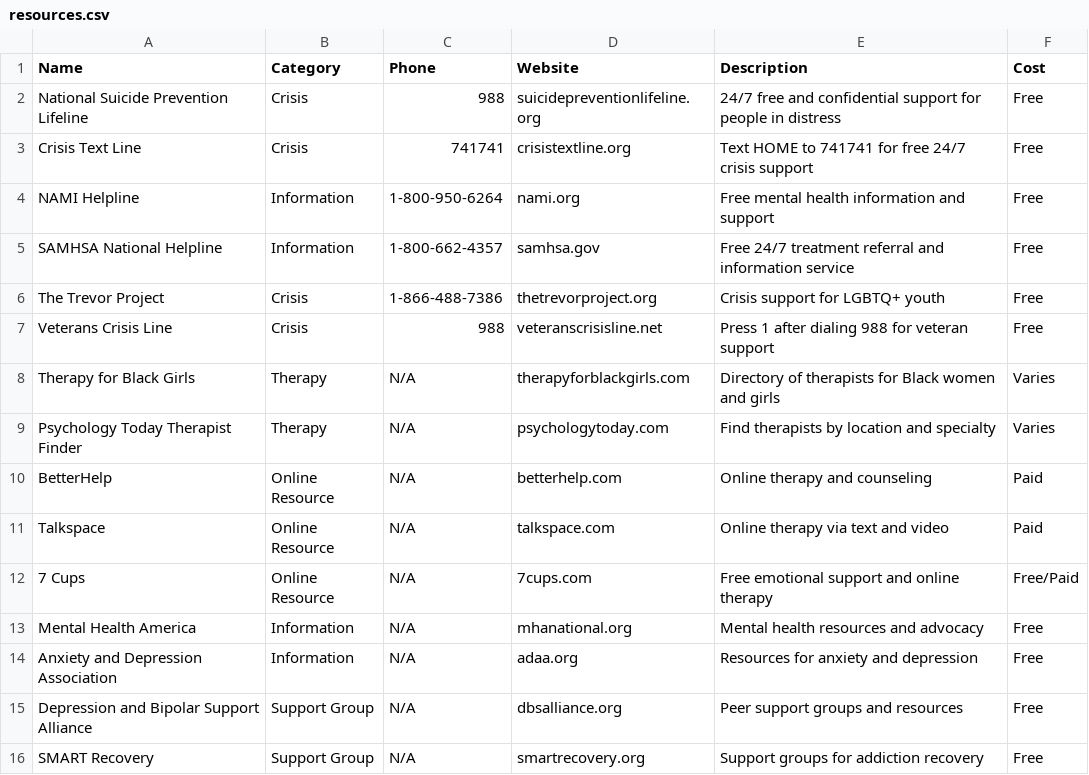
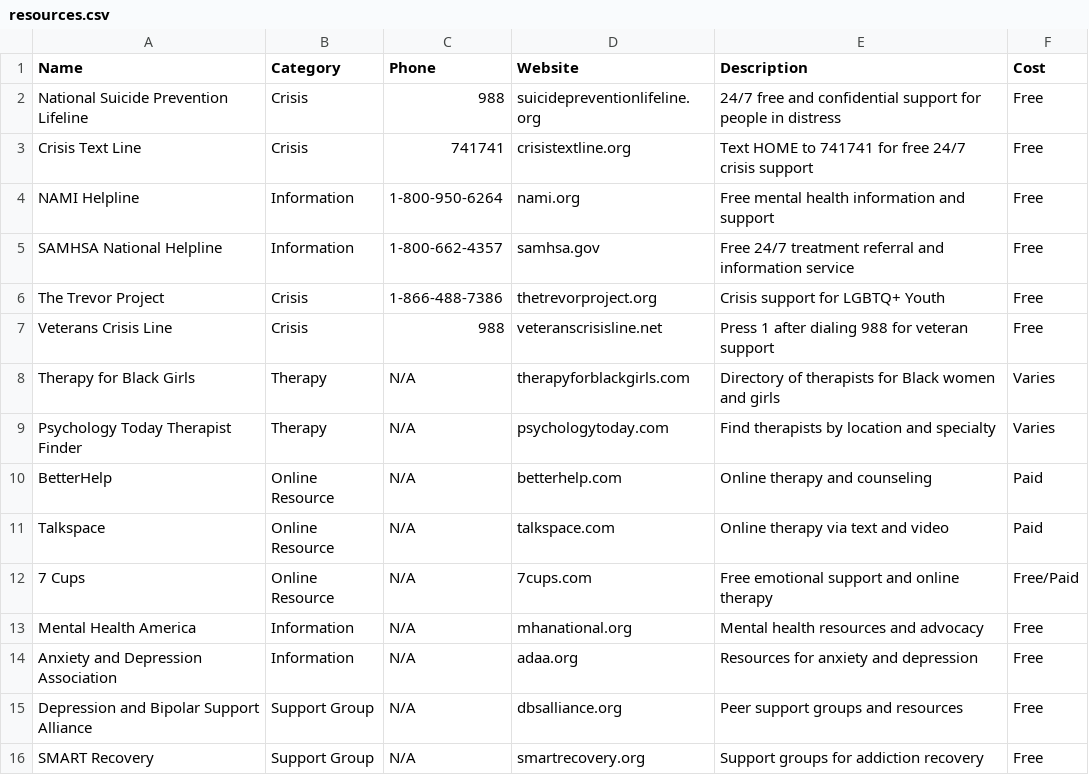
Before and after one commit to samuelbissou/mental-health-navigator, a CSV file: data/resources.csv, drawn as a sheet.

```diff
--- a/data/resources.csv
+++ b/data/resources.csv
@@ -5,3 +5,3 @@ NAMI Helpline,Information,1-800-950-6264,nami.org,Free mental health information
 SAMHSA National Helpline,Information,1-800-662-4357,samhsa.gov,Free 24/7 treatment referral and information service,Free
-The Trevor Project,Crisis,1-866-488-7386,thetrevorproject.org,Crisis support for LGBTQ+ youth,Free
+The Trevor Project,Crisis,1-866-488-7386,thetrevorproject.org,Crisis support for LGBTQ+ Youth,Free
 Veterans Crisis Line,Crisis,988,veteranscrisisline.net,Press 1 after dialing 988 for veteran support,Free
```
Also changed, not shown: 4 other files.
